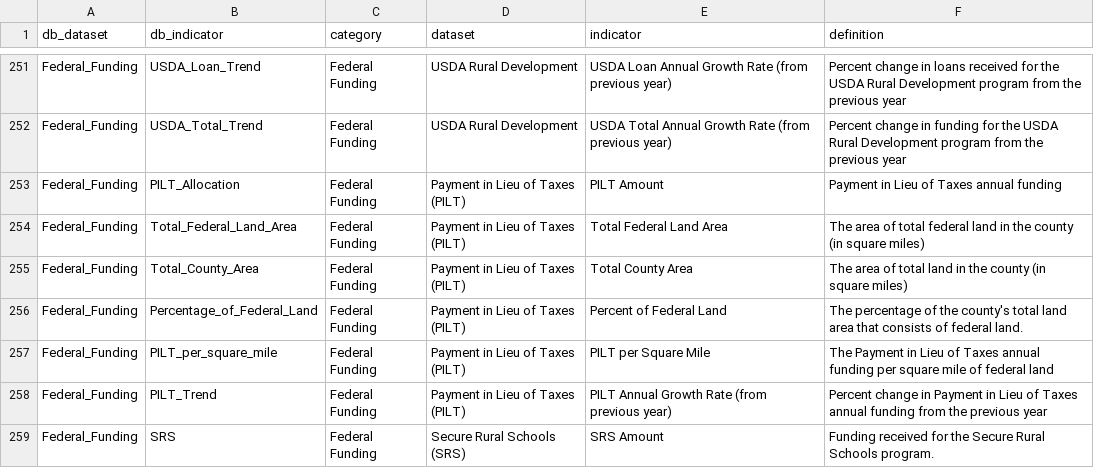
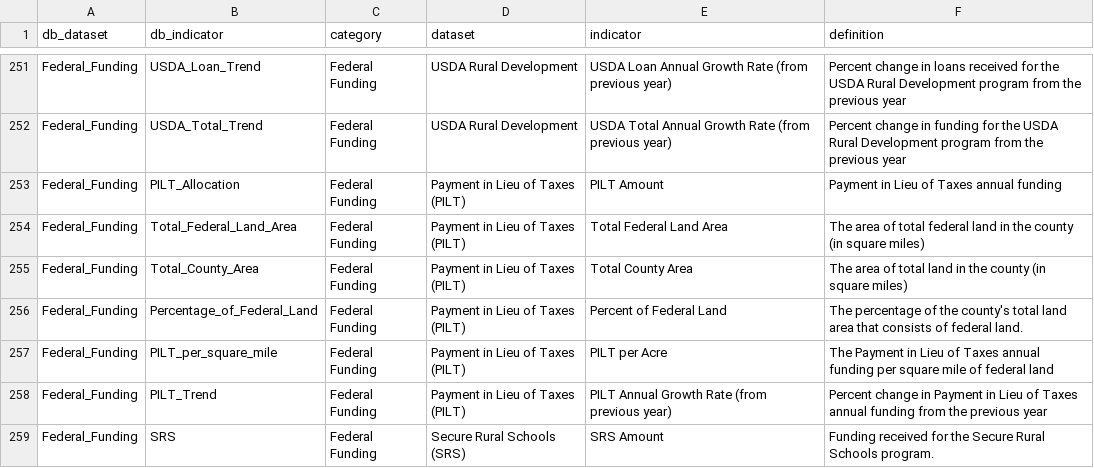
Before and after one commit to nikAleksandr/CIC, a TSV file: data/database_crosswalk.tsv, drawn as a sheet; only a part is shown, gaps mark what is left out.

Commit message:
square mile to acre fixes

```diff
--- a/data/database_crosswalk.tsv
+++ b/data/database_crosswalk.tsv
@@ -256,3 +256,3 @@ Federal_Funding	Total_County_Area	Federal Funding	Payment in Lieu of Taxes (PILT
 Federal_Funding	Percentage_of_Federal_Land	Federal Funding	Payment in Lieu of Taxes (PILT)	Percent of Federal Land	The percentage of the county's total land area that consists of federal land.
-Federal_Funding	PILT_per_square_mile	Federal Funding	Payment in Lieu of Taxes (PILT)	PILT per Square Mile	The Payment in Lieu of Taxes annual funding per square mile of federal land
+Federal_Funding	PILT_per_square_mile	Federal Funding	Payment in Lieu of Taxes (PILT)	PILT per Acre	The Payment in Lieu of Taxes annual funding per square mile of federal land
 Federal_Funding	PILT_Trend	Federal Funding	Payment in Lieu of Taxes (PILT)	PILT Annual Growth Rate (from previous year)	Percent change in Payment in Lieu of Taxes annual funding from the previous year
```
Also changed, not shown: 3 other files.
